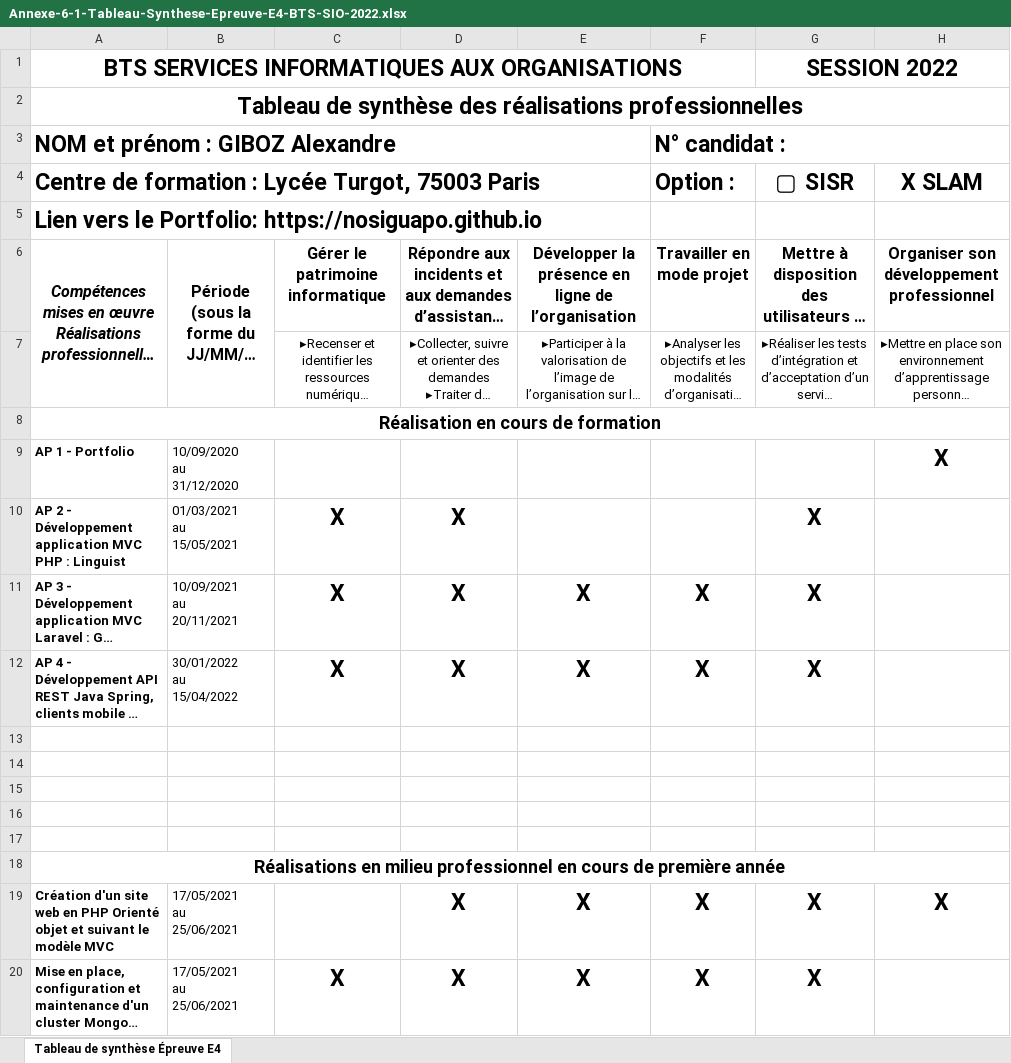
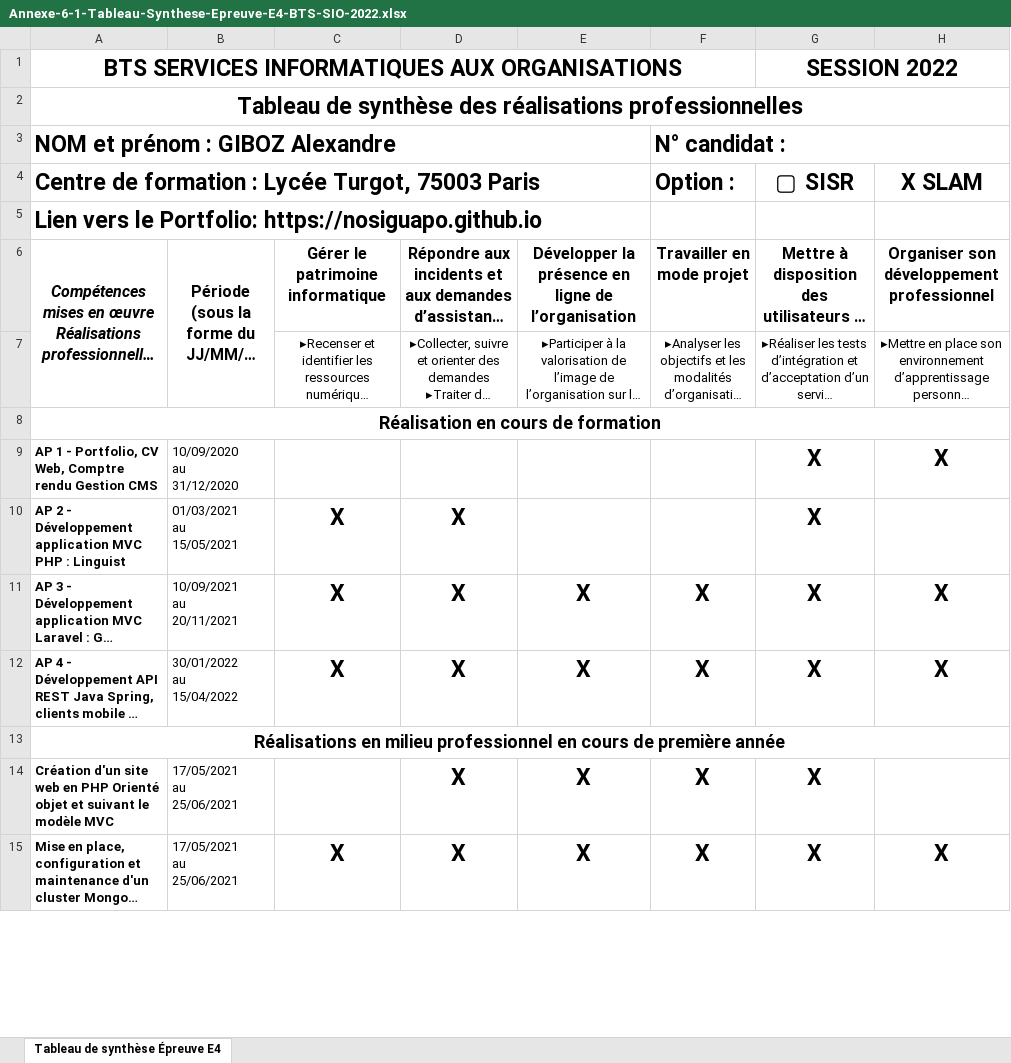
Before and after one commit to NosiGuapo/nosiguapo.github.io, an Excel workbook: docs/Annexe-6-1-Tableau-Synthese-Epreuve-E4-BTS-SIO-2022.xlsx, sheet Tableau de synthèse Épreuve E4, drawn as a sheet; only a part is shown; long unchanged cells end in …; values as stored, in another font and other column widths than the file's, no borders; removed rows and columns are numbered as before the commit, all else as after; the diff covers the shown part only; the diff names each change by its address in the sheet, - before the commit and + after, or states it on an @@ line.

```diff
--- a/docs/Annexe-6-1-Tableau-Synthese-Epreuve-E4-BTS-SIO-2022.xlsx (sheet Tableau de synthèse Épreuve E4)
+++ b/docs/Annexe-6-1-Tableau-Synthese-Epreuve-E4-BTS-SIO-2022.xlsx (sheet Tableau de synthèse Épreuve E4)
-A9: AP 1 - Portfolio
+A9: AP 1 - Portfolio, CV Web, Comptre rendu Gestion CMS
-G9 (▢ SISR): (empty)
+G9 (▢ SISR): X
-H11:H12 (X SLAM): (empty)
+H11:H12 (X SLAM): X
-row 13: (empty)
-row 14: (empty)
-row 15: (empty)
-row 16: (empty)
-row 17: (empty)
-H14 (X SLAM): X
+H14 (X SLAM): (empty)
-H15 (X SLAM): (empty)
+H15 (X SLAM): X
```
Also changed, not shown: 5 removed rows and 5 edited cells elsewhere in this sheet, 3 other files.
